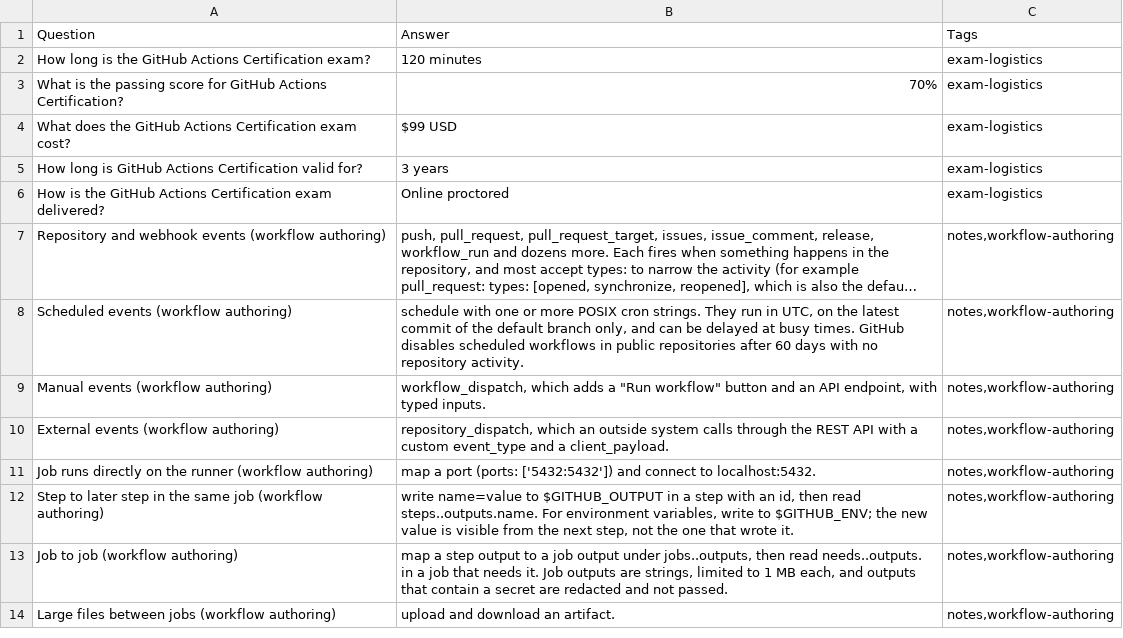
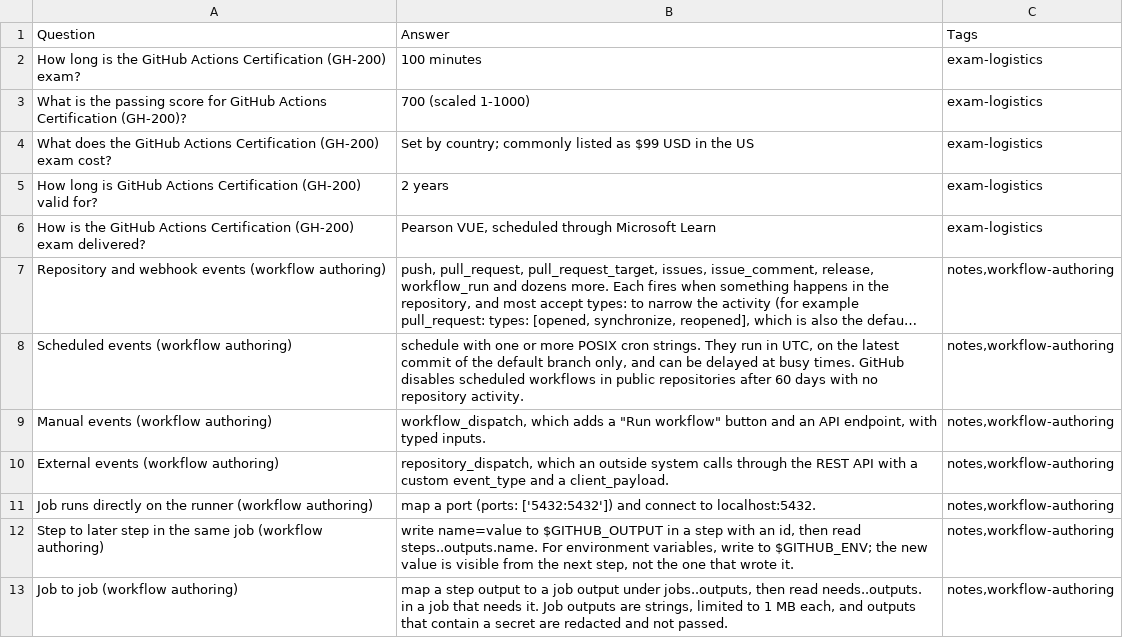
Before and after one commit to PatrickWiloak/cloud-data-ai-security-zero-to-hero, a CSV file: exams/github/actions/flashcards.csv, drawn as a sheet; only a part is shown; the shorter side is filled out with more unchanged rows; long unchanged cells end in …; the diff names each change by its address in the sheet, - before the commit and + after, or states it on an @@ line.

```diff
--- a/exams/github/actions/flashcards.csv
+++ b/exams/github/actions/flashcards.csv
-A2: …Actions Certification exam?
+A2: …Actions Certification (GH-200) exam?
-B2: 120 minutes
+B2: 100 minutes
-A3: …GitHub Actions Certification?
+A3: …GitHub Actions Certification (GH-200)?
-B3: 70%
+B3: 700 (scaled 1-1000)
-A4: …Actions Certification exam cost?
+A4: …Actions Certification (GH-200) exam cost?
-B4: $99 USD
+B4: Set by country; commonly listed as $99 USD in the US
-A5: …Actions Certification valid for?
+A5: …Actions Certification (GH-200) valid for?
-B5: 3 years
+B5: 2 years
-A6: …Actions Certification exam delivered?
+A6: …Actions Certification (GH-200) exam delivered?
-B6: Online proctored
+B6: Pearson VUE, scheduled through Microsoft Learn
```
Also changed, not shown: exams/comptia/cloud-plus/flashcards.csv, exams/github/foundations/flashcards.csv, 6 other files.
